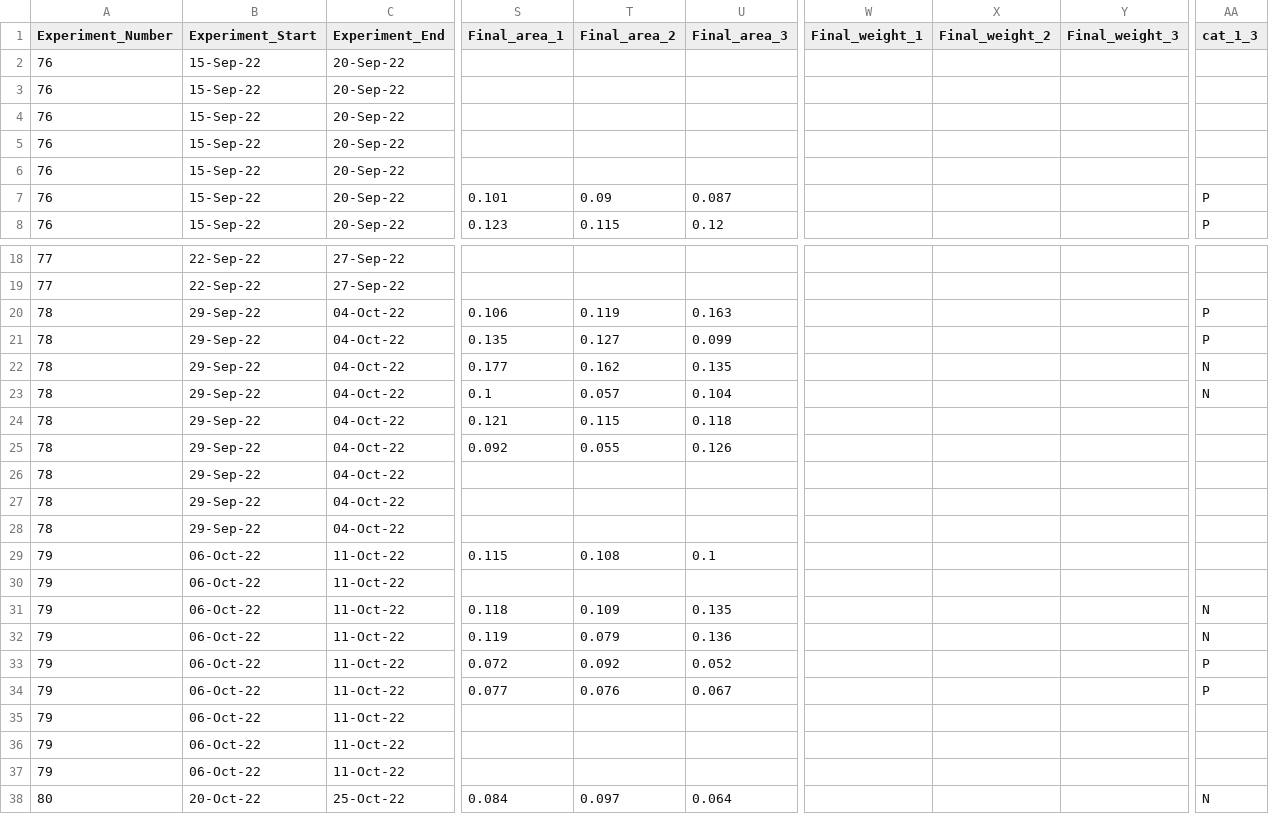
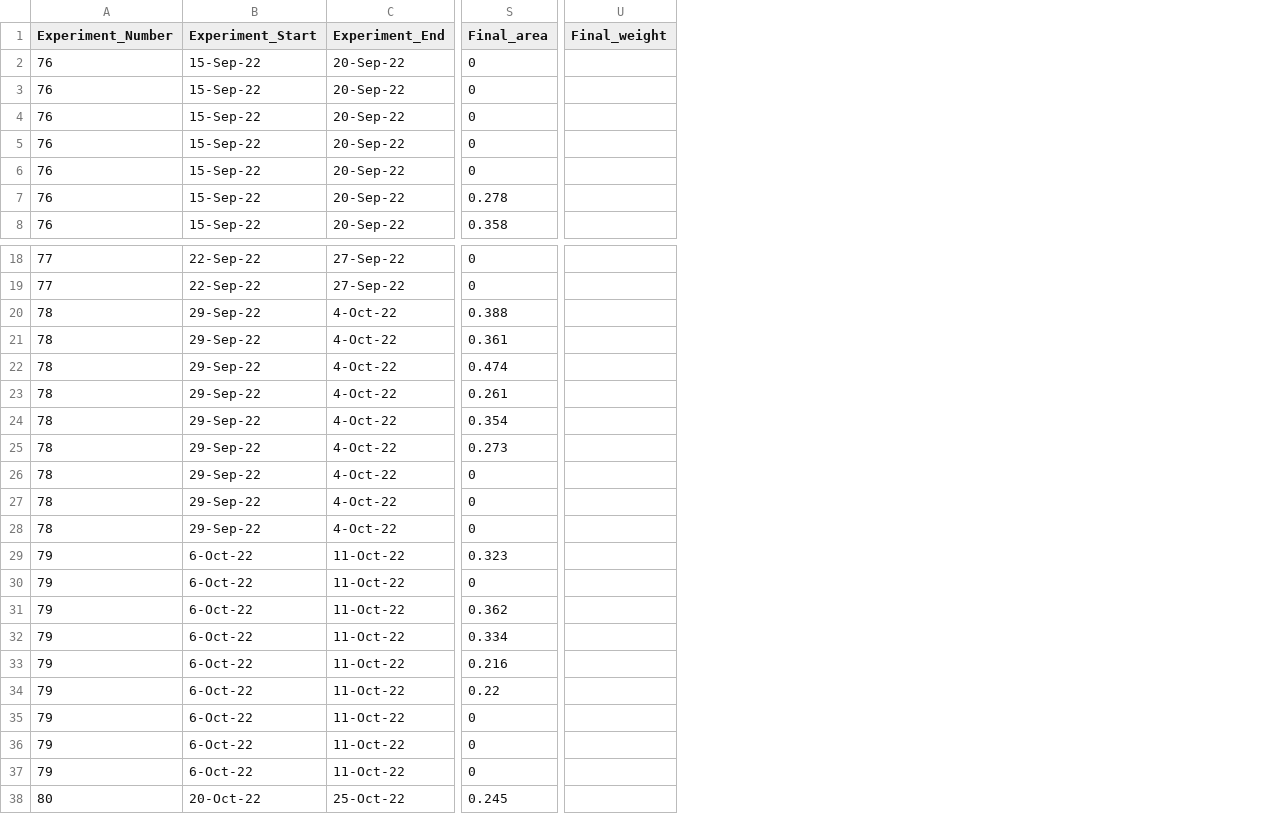
Before and after one commit to Cuddington-Lab/thermal-experiments, a CSV file: metafile_autocorrelation_2022-2023.csv, drawn as a sheet; only a part is shown, gaps mark what is left out; removed rows and columns are numbered as before the commit, all else as after; the diff covers the shown part only; the diff names each change by its address in the sheet, - before the commit and + after, or states it on an @@ line.

```diff
--- a/metafile_autocorrelation_2022-2023.csv
+++ b/metafile_autocorrelation_2022-2023.csv
-column S (Final_area_1), rows 7-8: 0.101 | 0.123; rows 20-38: 0.106 | 0.135 | 0.177 | 0.1 | 0.121 | 0.092 |  |  |  | 0.115 |  | 0.118 | 0.119 | 0.072 | 0.077 |  |  |  | 0.084
-column T (Final_area_2), rows 7-8: 0.09 | 0.115; rows 20-38: 0.119 | 0.127 | 0.162 | 0.057 | 0.115 | 0.055 |  |  |  | 0.108 |  | 0.109 | 0.079 | 0.092 | 0.076 |  |  |  | 0.097
-column U (Final_area_3), rows 7-8: 0.087 | 0.12; rows 20-38: 0.163 | 0.099 | 0.135 | 0.104 | 0.118 | 0.126 |  |  |  | 0.1 |  | 0.135 | 0.136 | 0.052 | 0.067 |  |  |  | 0.064
+column S (Final_area), rows 2-8: 0 | 0 | 0 | 0 | 0 | 0.278 | 0.358; rows 18-38: 0 | 0 | 0.388 | 0.361 | 0.474 | 0.261 | 0.354 | 0.273 | 0 | 0 | 0 | 0.323 | 0 | 0.362 | 0.334 | 0.216 | 0.22 | 0 | 0 | 0 | 0.245
-column W (Final_weight_1), empty
-column X (Final_weight_2), empty
-column Y (Final_weight_3), empty
+column U (Final_weight), empty
-column AA (cat_1_3), rows 7-8: P | P; rows 20-38: P | P | N | N |  |  |  |  |  |  |  | N | N | P | P |  |  |  | N
-C20:C28 (Experiment_End): 04-Oct-22
+C20:C28 (Experiment_End): 4-Oct-22
-B29:B37 (Experiment_Start): 06-Oct-22
+B29:B37 (Experiment_Start): 6-Oct-22
```
Also changed, not shown: 68 edited cells elsewhere in this file.
